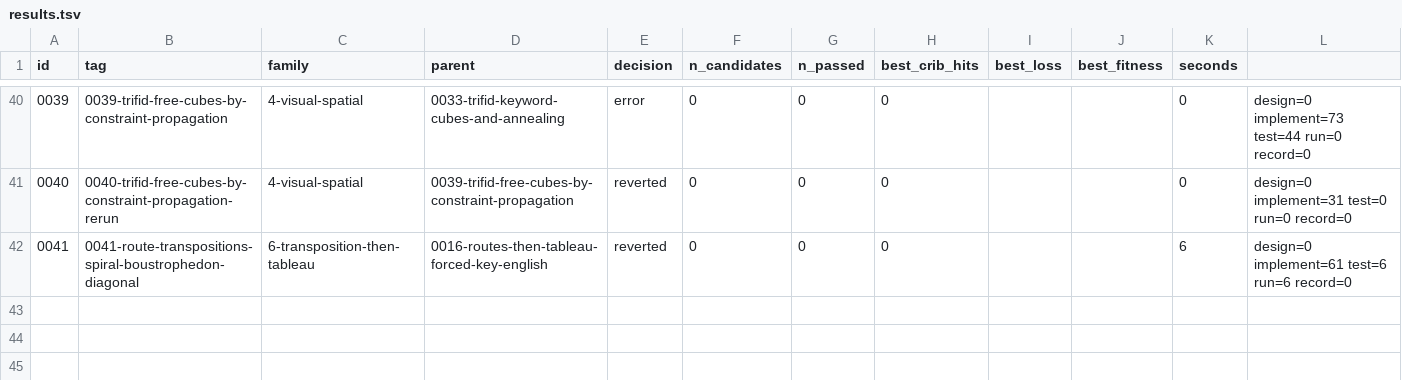
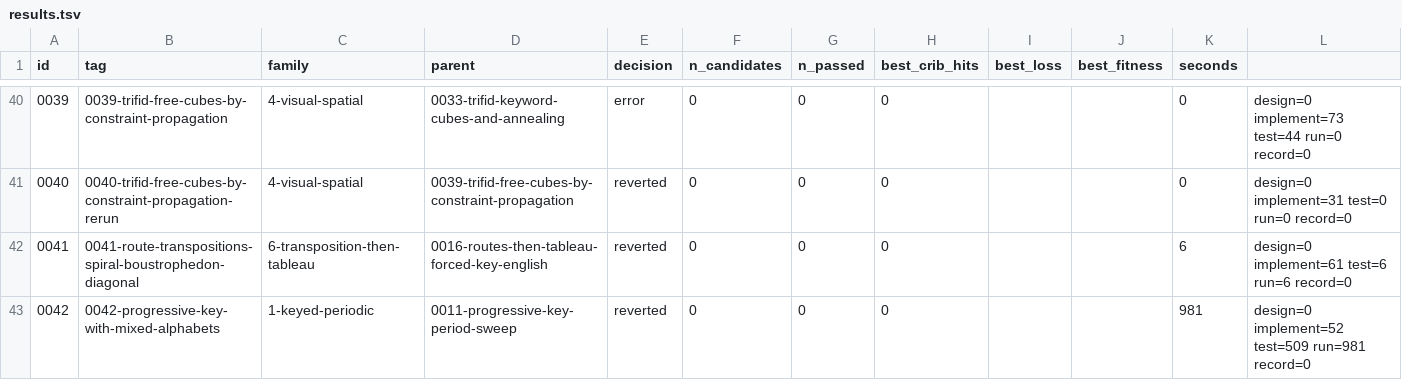
Before and after one commit to akaalias/k4, a TSV file: results.tsv, drawn as a sheet; only a part is shown, gaps mark what is left out; the diff names each change by its address in the sheet, - before the commit and + after, or states it on an @@ line.

Commit message:
exp 0042-progressive-key-with-mixed-alphabets: reverted (0/0 passed gates, best cribs 0/24)
A progressive key on a table rebuilt from the puzzle's words
Family: 1-keyed-periodic
Parent: 0011-progressive-key-period-sweep
Changed: Experiment 11 killed progressive keys at periods 1 to 25 and 31 to 51 under the standard and KRYPTOS alphabets. Here the plain and cipher alphabets are the keyword mixings of every vocabulary word; the key alphabet drops out of the consistency test. Periods 1 to 30, steps 1 to 25, the per-repeat form.

```diff
--- a/results.tsv
+++ b/results.tsv
+row 43: 0042 | 0042-progressive-key-with-mixed-alphabets | 1-keyed-periodic | 0011-progressive-key-period-sweep | reverted | 0 | 0 | 0 |  |  | 981 | design=0 implement=52 test=509 run=981 record=0
```
Also changed, not shown: 5 other files.
